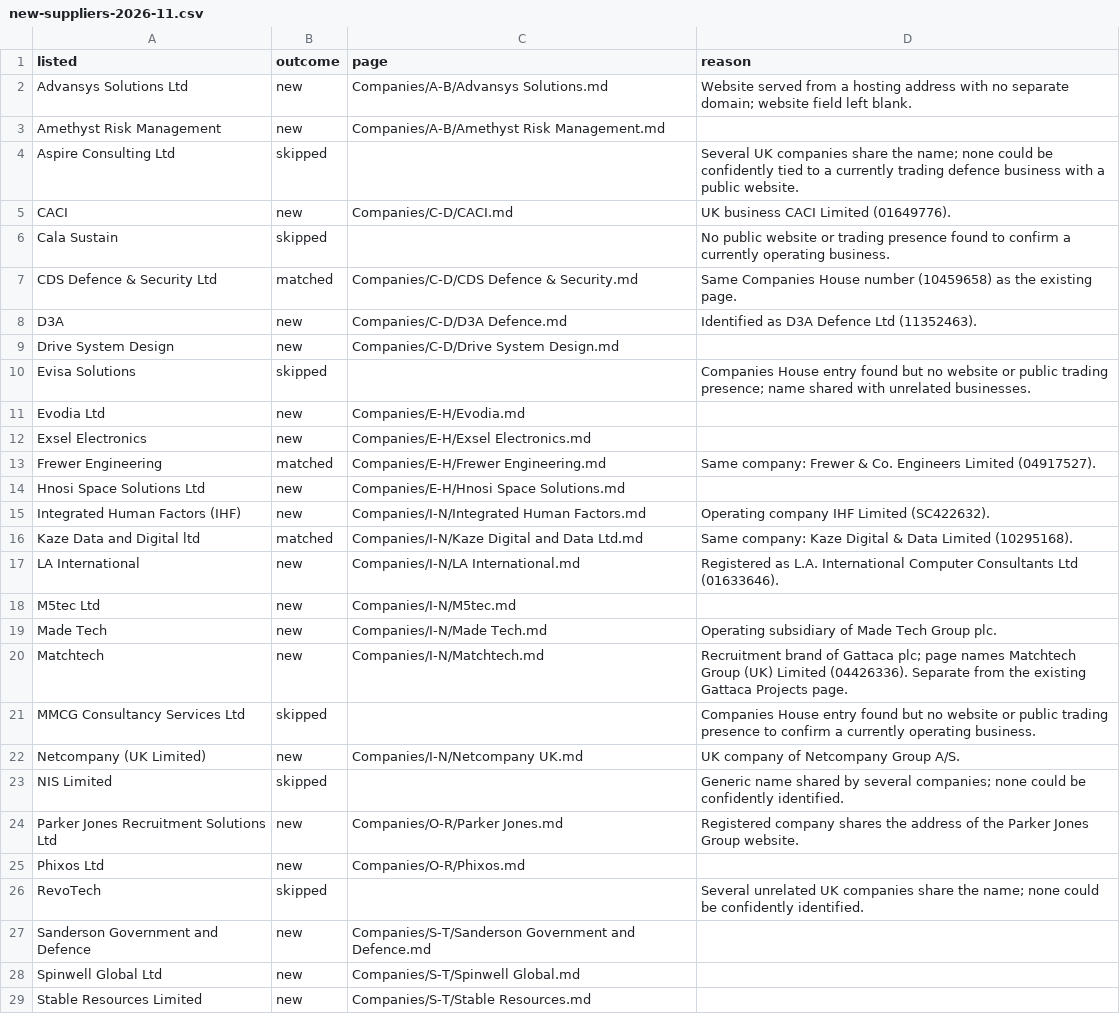
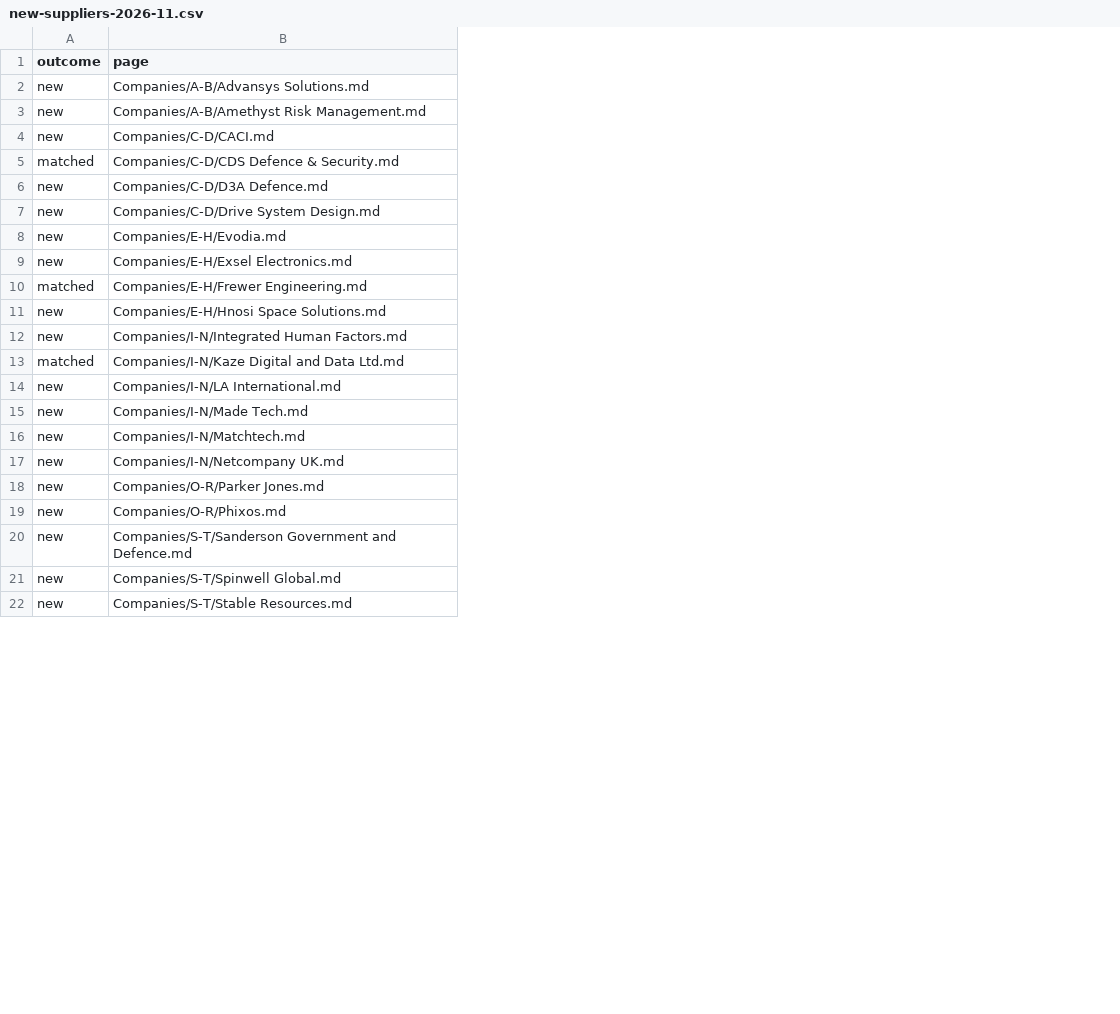
Before and after one commit to MilUX-Ltd/tally, a CSV file: reports/new-suppliers-2026-11.csv, drawn as a sheet; only a part is shown; removed rows and columns are numbered as before the commit, all else as after; the diff names each change by its address in the sheet, - before the commit and + after, or states it on an @@ line.

```diff
--- a/reports/new-suppliers-2026-11.csv
+++ b/reports/new-suppliers-2026-11.csv
-column A (listed), rows 2-3: Advansys Solutions Ltd | Amethyst Risk Management; row 5: CACI; rows 7-9: CDS Defence & Security Ltd | D3A | Drive System Design; rows 11-17: Evodia Ltd | Exsel Electronics | Frewer Engineering | Hnosi Space Solutions Ltd | Integrated Human Factors (IHF) | Kaze Data and Digital ltd | LA International; rows 19-20: Made Tech | Matchtech; row 22: Netcompany (UK Limited); rows 24-25: Parker Jones Recruitment Solutions Ltd | Phixos Ltd; rows 27-29: Sanderson Government and Defence | Spinwell Global Ltd | Stable Resources Limited
-column D (reason), row 2: Website served from a hosting address with no separate domain; website field left blank.; row 5: UK business CACI Limited (01649776).; rows 7-8: Same Companies House number (10459658) as the existing page. | Identified as D3A Defence Ltd (11352463).; rows 13-17: Same company: Frewer & Co. Engineers Limited (04917527). |  | Operating company IHF Limited (SC422632). | Same company: Kaze Digital & Data Limited (10295168). | Registered as L.A. International Computer Consultants Ltd (01633646).; rows 19-20: Operating subsidiary of Made Tech Group plc. | Recruitment brand of Gattaca plc; page names Matchtech Group (UK) Limited (04426336). Separate from the existing Gattaca Projects page.; row 22: UK company of Netcompany Group A/S.; row 24: Registered company shares the address of the Parker Jones Group website.
-row 4: Aspire Consulting Ltd | skipped |  | Several UK companies share the name; none could be confidently tied to a currently trading defence business with a public website.
-row 6: Cala Sustain | skipped |  | No public website or trading presence found to confirm a currently operating business.
-row 10: Evisa Solutions | skipped |  | Companies House entry found but no website or public trading presence; name shared with unrelated businesses.
-row 18: M5tec Ltd | new | Companies/I-N/M5tec.md
-row 21: MMCG Consultancy Services Ltd | skipped |  | Companies House entry found but no website or public trading presence to confirm a currently operating business.
-row 23: NIS Limited | skipped |  | Generic name shared by several companies; none could be confidently identified.
-row 26: RevoTech | skipped |  | Several unrelated UK companies share the name; none could be confidently identified.
```
Also changed, not shown: 5 other files.
